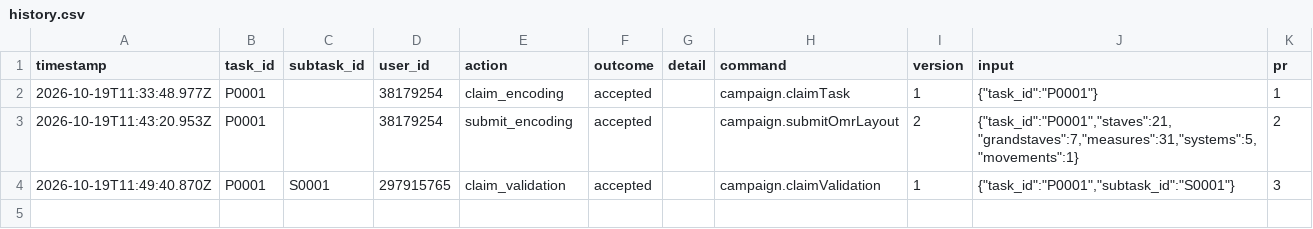
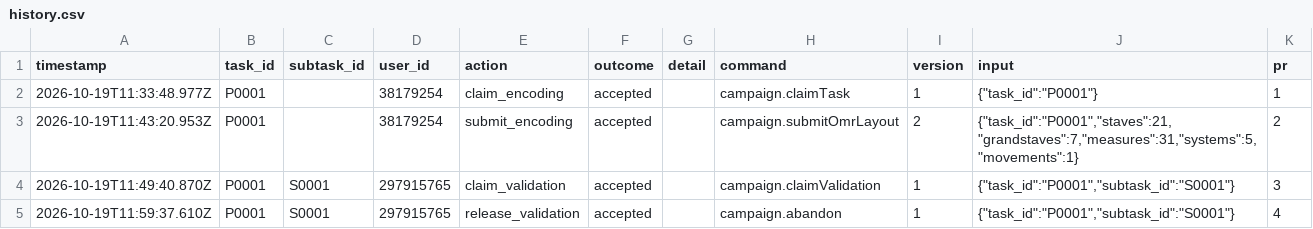
Before and after one commit to ohwjd/test-20261019-1, a CSV file: tracking/history.csv, drawn as a sheet.

```diff
--- a/tracking/history.csv
+++ b/tracking/history.csv
@@ -4 +4,2 @@ timestamp,task_id,subtask_id,user_id,action,outcome,detail,command,version,input
 2026-10-19T11:49:40.870Z,P0001,S0001,297915765,claim_validation,accepted,,campaign.claimValidation,1,"{""task_id"":""P0001"",""subtask_id"":""S0001""}",3
+2026-10-19T11:59:37.610Z,P0001,S0001,297915765,release_validation,accepted,,campaign.abandon,1,"{""task_id"":""P0001"",""subtask_id"":""S0001""}",4
```
Also changed, not shown: 1 other file.
